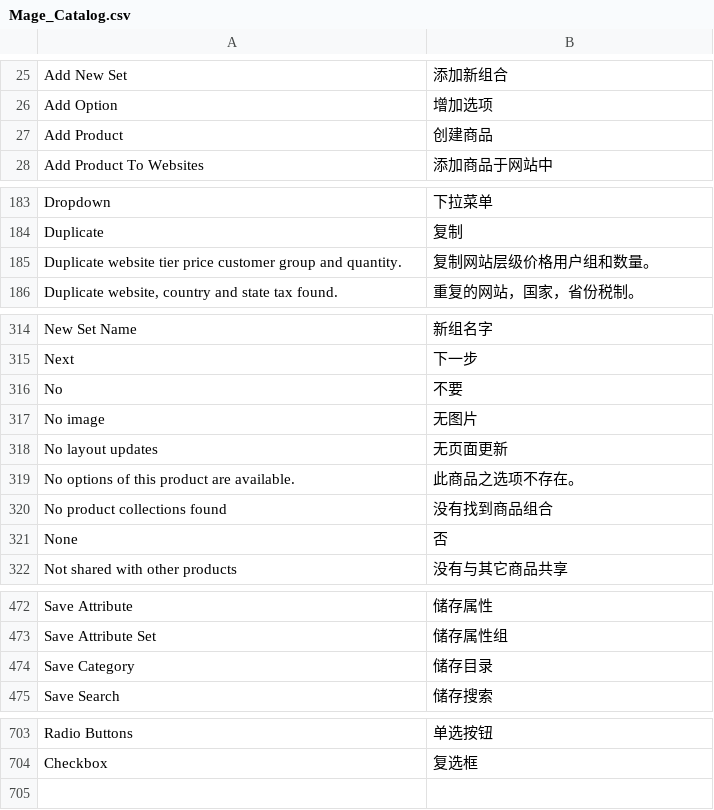
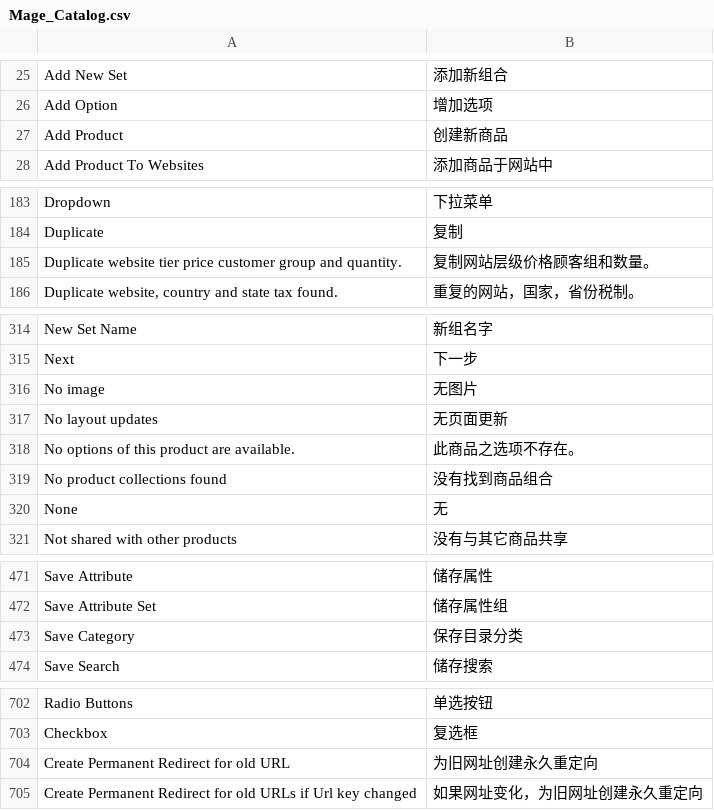
Before and after one commit to cosmocommerce/magento-chinese-edition, a CSV file: locale/zh_CN/Mage_Catalog.csv, drawn as a sheet; only a part is shown, gaps mark what is left out; removed rows and columns are numbered as before the commit, all else as after; the diff covers the shown part only; the diff names each change by its address in the sheet, - before the commit and + after, or states it on an @@ line.

```diff
--- a/locale/zh_CN/Mage_Catalog.csv
+++ b/locale/zh_CN/Mage_Catalog.csv
-B27: 创建商品
+B27: 创建新商品
-B185: 复制网站层级价格用户组和数量。
+B185: 复制网站层级价格顾客组和数量。
-row 316: No | 不要
-B320: 否
+B320: 无
-B473: 储存目录
+B473: 保存目录分类
+row 704: Create Permanent Redirect for old URL | 为旧网址创建永久重定向
+row 705: Create Permanent Redirect for old URLs if Url key changed | 如果网址变化，为旧网址创建永久重定向
```
Also changed, not shown: 1 edited cell elsewhere in this file, 2 other files.
